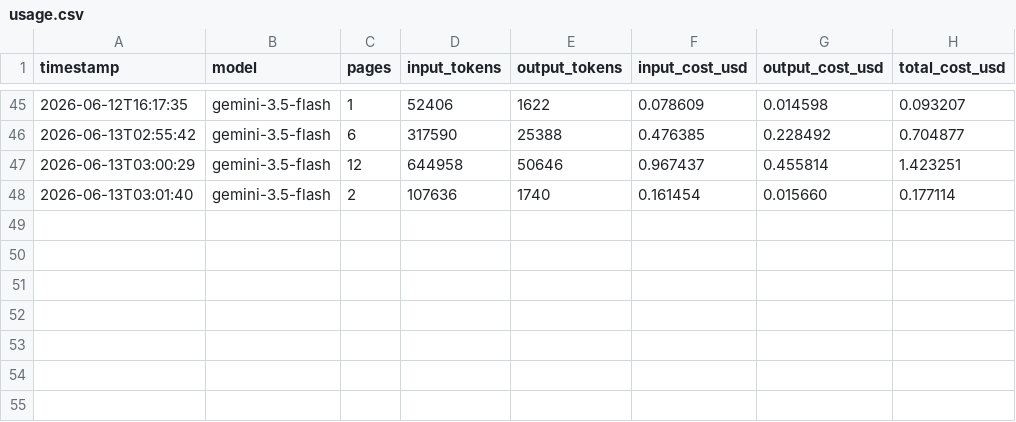
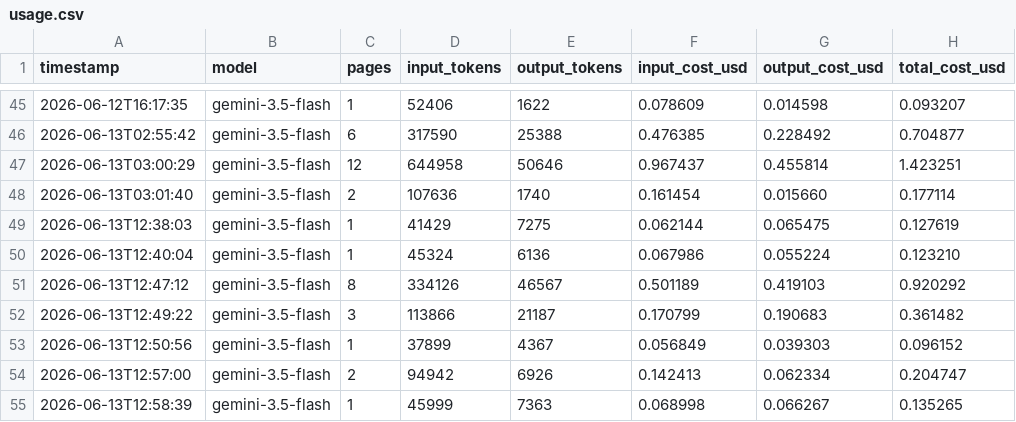
Before and after one commit to dtfalk/Solanus-Project-Pipeline, a CSV file: pipeline_v3/step_4/usage.csv, drawn as a sheet; only a part is shown, gaps mark what is left out; the diff names each change by its address in the sheet, - before the commit and + after, or states it on an @@ line.

```diff
--- a/pipeline_v3/step_4/usage.csv
+++ b/pipeline_v3/step_4/usage.csv
+row 49: 2026-06-13T12:38:03 | gemini-3.5-flash | 1 | 41429 | 7275 | 0.062144 | 0.065475 | 0.127619
+row 50: 2026-06-13T12:40:04 | gemini-3.5-flash | 1 | 45324 | 6136 | 0.067986 | 0.055224 | 0.123210
+row 51: 2026-06-13T12:47:12 | gemini-3.5-flash | 8 | 334126 | 46567 | 0.501189 | 0.419103 | 0.920292
+row 52: 2026-06-13T12:49:22 | gemini-3.5-flash | 3 | 113866 | 21187 | 0.170799 | 0.190683 | 0.361482
+row 53: 2026-06-13T12:50:56 | gemini-3.5-flash | 1 | 37899 | 4367 | 0.056849 | 0.039303 | 0.096152
+row 54: 2026-06-13T12:57:00 | gemini-3.5-flash | 2 | 94942 | 6926 | 0.142413 | 0.062334 | 0.204747
+row 55: 2026-06-13T12:58:39 | gemini-3.5-flash | 1 | 45999 | 7363 | 0.068998 | 0.066267 | 0.135265
```
Also changed, not shown: 22 other files.
